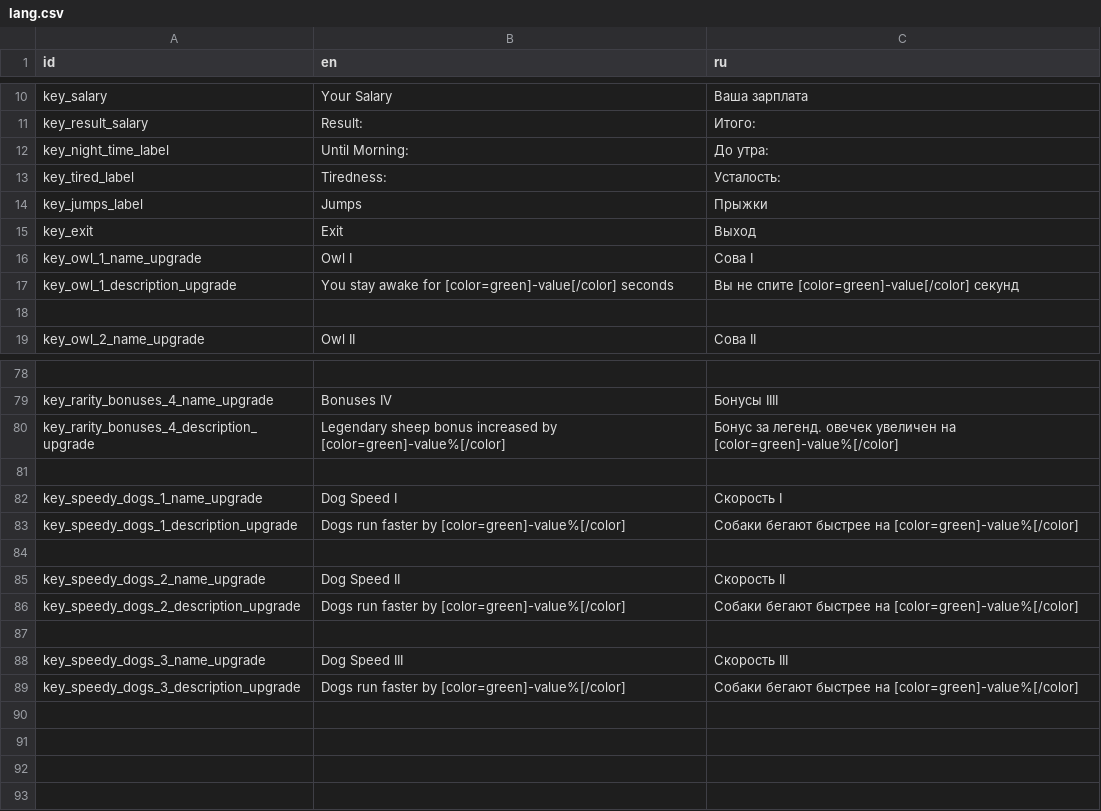
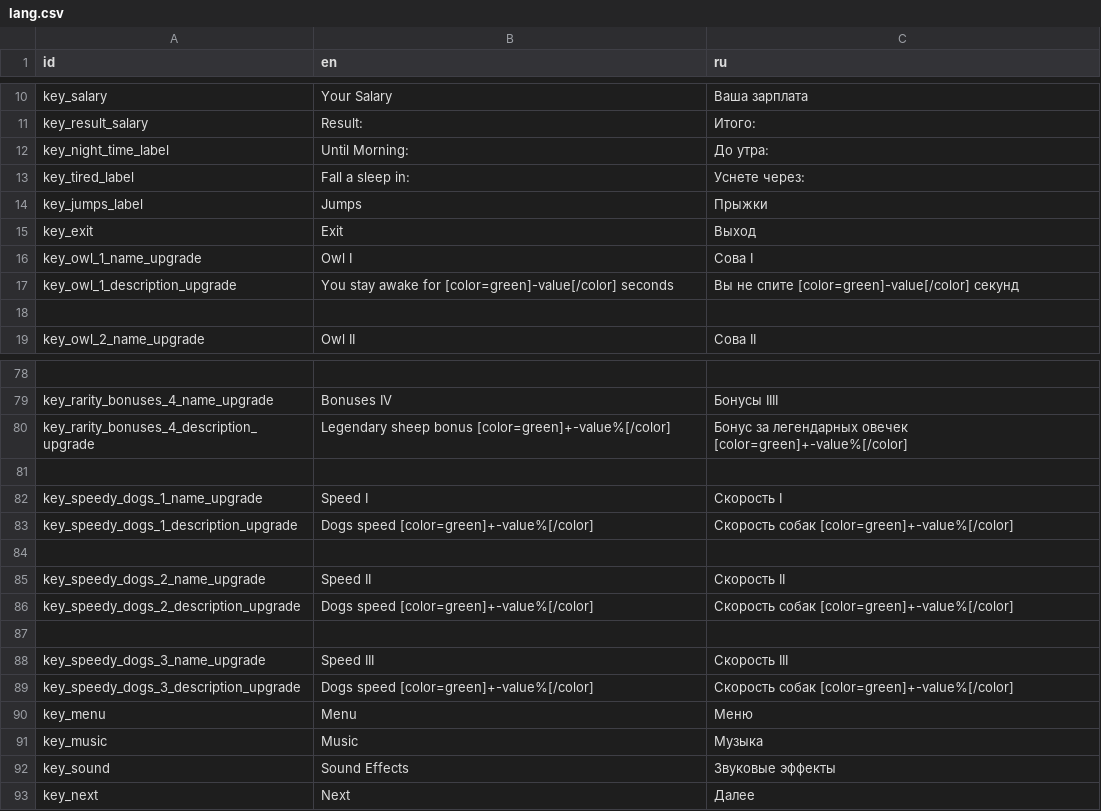
Before and after one commit to kandlash/Count-The-Sheep, a CSV file: assets/translation/lang.csv, drawn as a sheet; only a part is shown, gaps mark what is left out; the diff covers the shown part only; the diff names each change by its address in the sheet, - before the commit and + after, or states it on an @@ line.

Commit message:
translation fixes and sound effects

```diff
--- a/assets/translation/lang.csv
+++ b/assets/translation/lang.csv
-B13 (en): Tiredness:
+B13 (en): Fall a sleep in:
-C13 (ru): Усталость:
+C13 (ru): Уснете через:
-B80 (en): …sheep bonus increased by [color=green]-value%[/color]
+B80 (en): …sheep bonus [color=green]+-value%[/color]
-C80 (ru): Бонус за легенд. овечек увеличен на [color=green]-value%[/color]
+C80 (ru): Бонус за легендарных овечек [color=green]+-value%[/color]
-B82 (en): Dog Speed I
+B82 (en): Speed I
-B83 (en): Dogs run faster by [color=green]-value%[/color]
+B83 (en): Dogs speed [color=green]+-value%[/color]
-C83 (ru): Собаки бегают быстрее на [color=green]-value%[/color]
+C83 (ru): Скорость собак [color=green]+-value%[/color]
-B85 (en): Dog Speed II
+B85 (en): Speed II
-B86 (en): Dogs run faster by [color=green]-value%[/color]
+B86 (en): Dogs speed [color=green]+-value%[/color]
-C86 (ru): Собаки бегают быстрее на [color=green]-value%[/color]
+C86 (ru): Скорость собак [color=green]+-value%[/color]
-B88 (en): Dog Speed III
+B88 (en): Speed III
-B89 (en): Dogs run faster by [color=green]-value%[/color]
+B89 (en): Dogs speed [color=green]+-value%[/color]
-C89 (ru): Собаки бегают быстрее на [color=green]-value%[/color]
+C89 (ru): Скорость собак [color=green]+-value%[/color]
+row 90: key_menu | Menu | Меню
+row 91: key_music | Music | Музыка
+row 92: key_sound | Sound Effects | Звуковые эффекты
+row 93: key_next | Next | Далее
```
Also changed, not shown: 18 edited cells elsewhere in this file, 10 other files.
